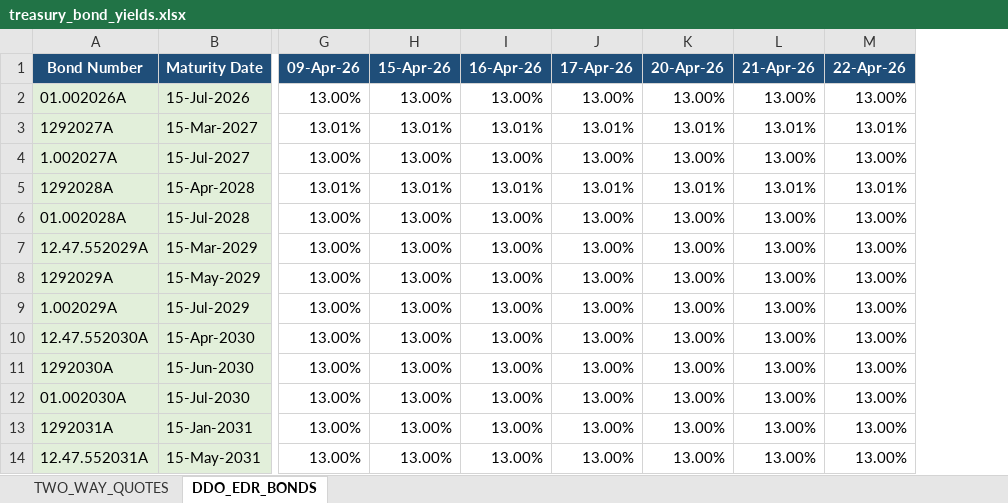
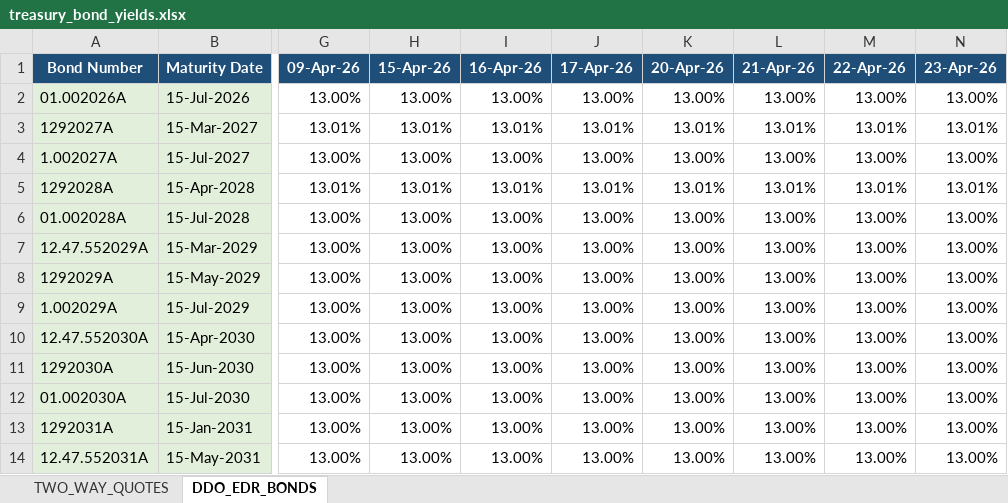
Before and after one commit to BishanFer/bond-scrapper, an Excel workbook: output/treasury_bond_yields.xlsx, sheet DDO_EDR_BONDS, drawn as a sheet; only a part is shown, gaps mark what is left out; values as stored, in another font and other column widths than the file's, no borders; the diff names each change by its address in the sheet, - before the commit and + after, or states it on an @@ line.

```diff
--- a/output/treasury_bond_yields.xlsx (sheet DDO_EDR_BONDS)
+++ b/output/treasury_bond_yields.xlsx (sheet DDO_EDR_BONDS)
+column N (23-Apr-26), rows 2-14: 13.00% | 13.01% | 13.00% | 13.01% | 13.00% | 13.00% | 13.00% | 13.00% | 13.00% | 13.00% | 13.00% | 13.00% | 13.00%
```
Also changed, not shown: sheet TWO_WAY_QUOTES.
